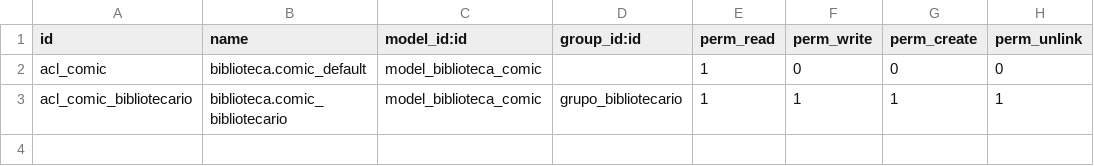
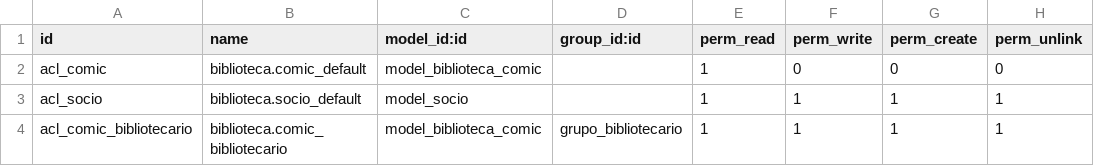
Before and after one commit to xXEddd64Xx/Modulos_Odoo, a CSV file: comic/security/ir.model.access.csv, drawn as a sheet.

```diff
--- a/comic/security/ir.model.access.csv
+++ b/comic/security/ir.model.access.csv
@@ -2,2 +2,3 @@ id,name,model_id:id,group_id:id,perm_read,perm_write,perm_create,perm_unlink
 acl_comic,biblioteca.comic_default,model_biblioteca_comic,,1,0,0,0
+acl_socio,biblioteca.socio_default,model_socio,,1,1,1,1
 acl_comic_bibliotecario,biblioteca.comic_bibliotecario,model_biblioteca_comic,grupo_bibliotecario,1,1,1,1
```
Also changed, not shown: 5 other files.
